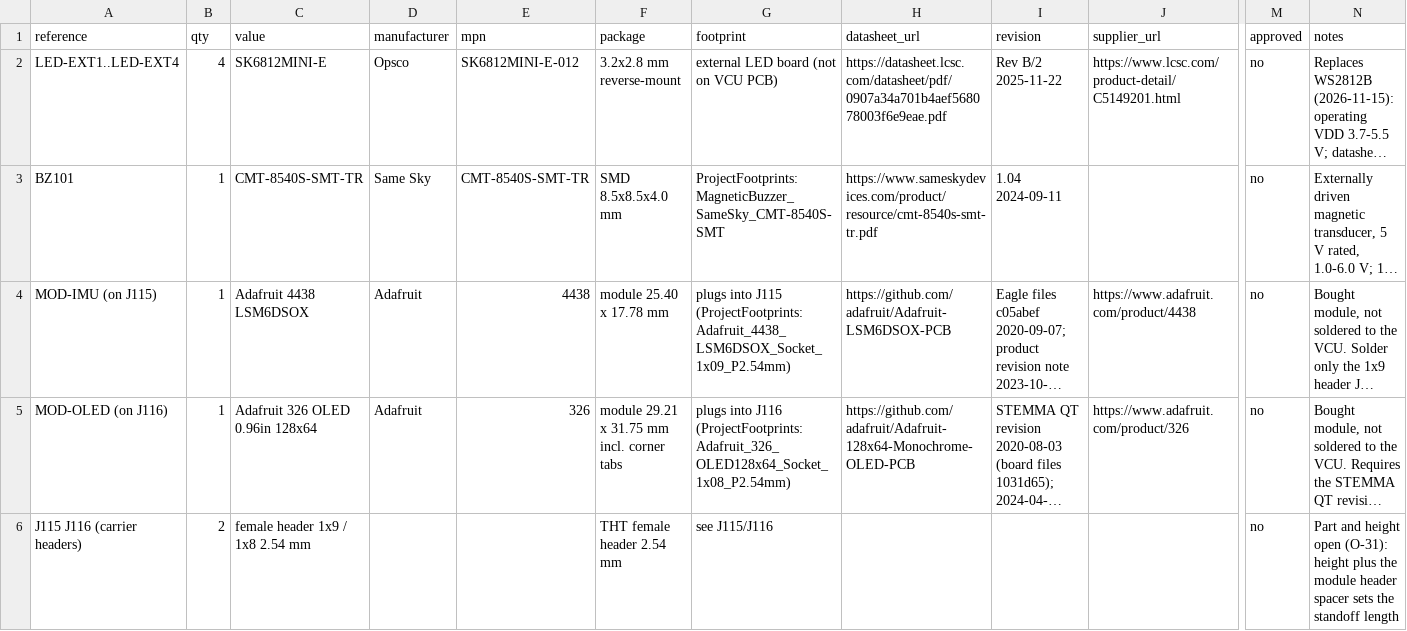
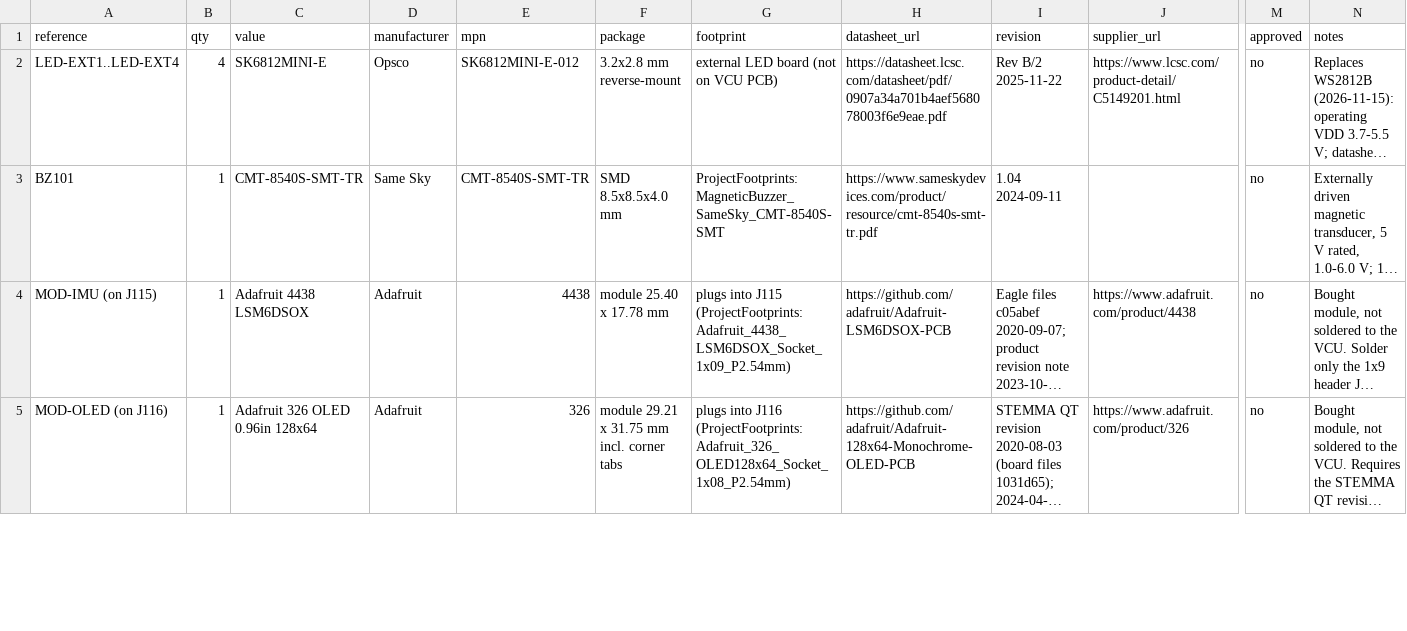
Before and after one commit to CagriCatik/RoverCore, a CSV file: components/bom_master.csv, drawn as a sheet; only a part is shown, gaps mark what is left out; long unchanged cells end in …; removed rows and columns are numbered as before the commit, all else as after; rows hold the shown columns only; the diff covers the shown part only; the diff names each change by its address in the sheet, - before the commit and + after, or states it on an @@ line.

```diff
--- a/components/bom_master.csv
+++ b/components/bom_master.csv
-row 6: J115 J116 (carrier headers) | 2 | female header 1x9 / 1x8 2.54 mm |  |  | THT female header 2.54 mm | see J115/J116 |  |  |  | no | Part and height open (O-31): height plus the module header spacer sets the standoff length
```
Also changed, not shown: 1 added row and 2 edited cells elsewhere in this file, 5 other files.
